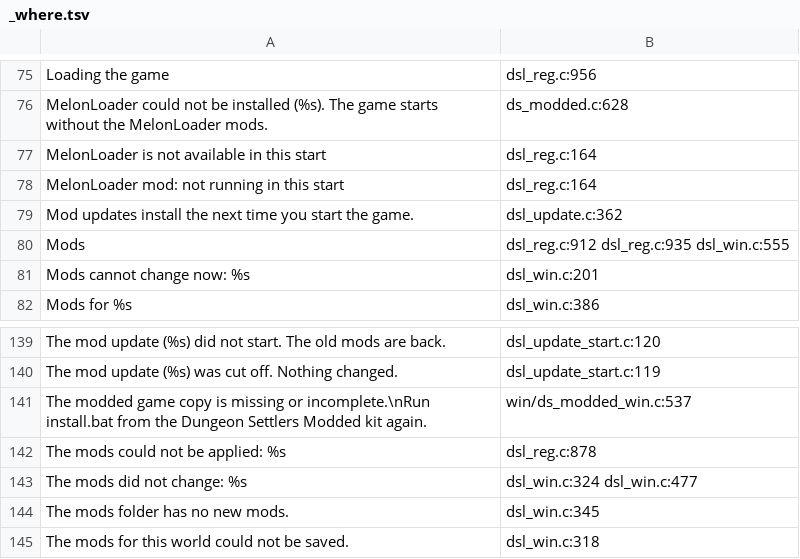
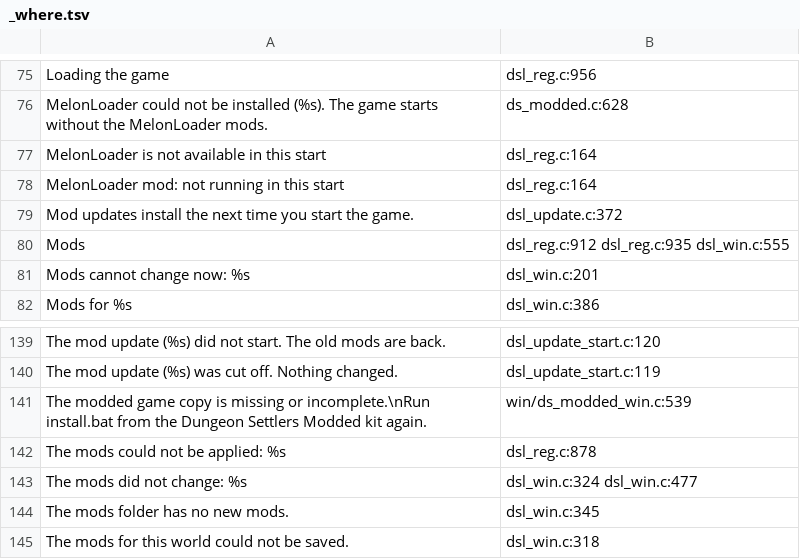
Before and after one commit to AmfiLogos/ds_modloader, a TSV file: loader/lang/_where.tsv, drawn as a sheet; only a part is shown, gaps mark what is left out; the diff covers the shown part only.

```diff
--- a/loader/lang/_where.tsv
+++ b/loader/lang/_where.tsv
@@ -78,3 +78,3 @@
 "MelonLoader mod: not running in this start"	dsl_reg.c:164
-"Mod updates install the next time you start the game."	dsl_update.c:362
+"Mod updates install the next time you start the game."	dsl_update.c:372
 "Mods"	dsl_reg.c:912 dsl_reg.c:935 dsl_win.c:555
@@ -140,3 +140,3 @@
 "The mod update (%s) was cut off. Nothing changed."	dsl_update_start.c:119
-"The modded game copy is missing or incomplete.\nRun install.bat from the Dungeon Settlers Modded kit again."	win/ds_modded_win.c:537
+"The modded game copy is missing or incomplete.\nRun install.bat from the Dungeon Settlers Modded kit again."	win/ds_modded_win.c:539
 "The mods could not be applied: %s"	dsl_reg.c:878
```
Also changed, not shown: 1 added row, 1 removed row and 12 edited cells elsewhere in this file, 11 other files.
